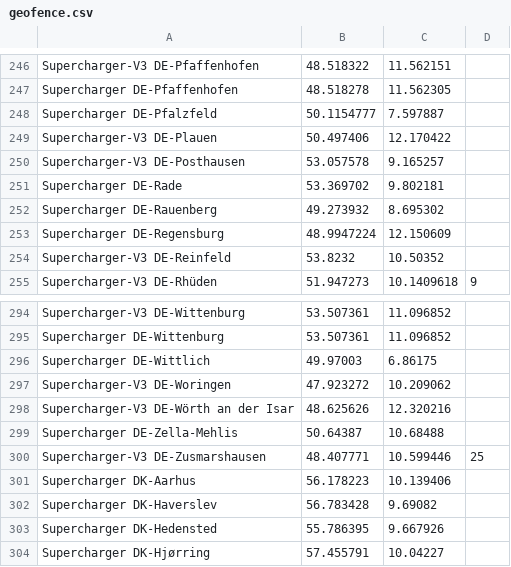
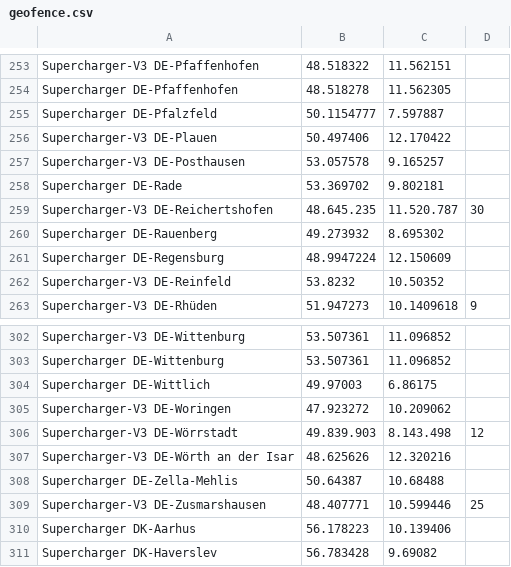
Before and after one commit to bassmaster187/TeslaLogger, a CSV file: TeslaLogger/bin/geofence.csv, drawn as a sheet; only a part is shown, gaps mark what is left out; the shorter side is filled out with more unchanged rows; the diff covers the shown part only; the diff names each change by its address in the sheet, - before the commit and + after, or states it on an @@ line.

Commit message:
Added 10 new Superchargers
Source: Supercharge.info

```diff
--- a/TeslaLogger/bin/geofence.csv
+++ b/TeslaLogger/bin/geofence.csv
+row 259: Supercharger-V3 DE-Reichertshofen | 48.645.235 | 11.520.787 | 30
+row 306: Supercharger-V3 DE-Wörrstadt | 49.839.903 | 8.143.498 | 12
```
Also changed, not shown: 7 added rows elsewhere in this file.
